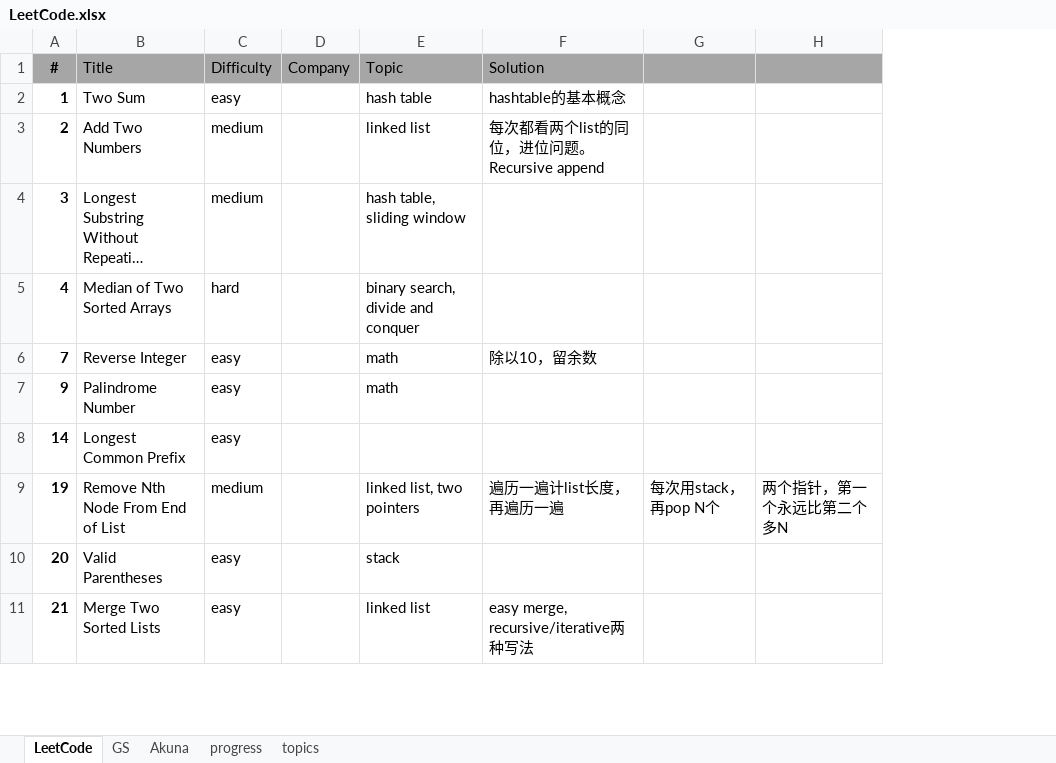
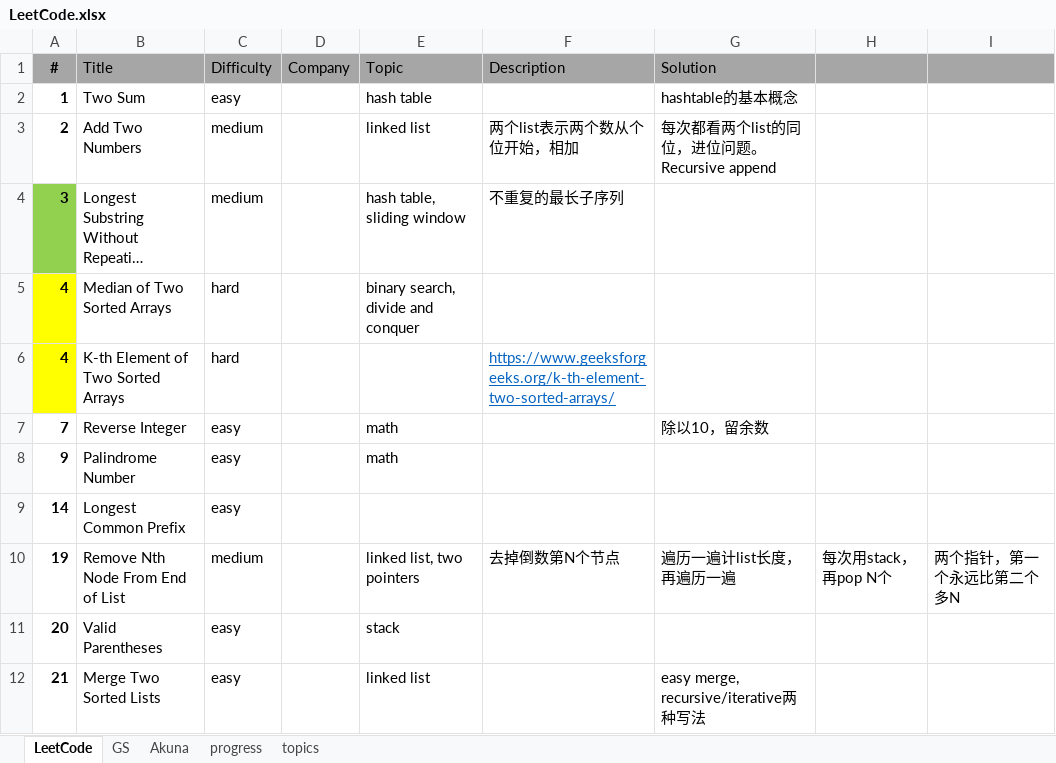
Before and after one commit to ck2w/Leetcode, an Excel workbook: LeetCode.xlsx, sheet LeetCode, drawn as a sheet; only a part is shown; long unchanged cells end in …; values as stored, in another font and other column widths than the file's, no borders; addresses are those after the commit; the diff covers the shown part only; the diff names each change by its address in the sheet, - before the commit and + after, or states it on an @@ line.

```diff
--- a/LeetCode.xlsx (sheet LeetCode)
+++ b/LeetCode.xlsx (sheet LeetCode)
+column F (Description), rows 3-4: 两个list表示两个数从个位开始，相加 | 不重复的最长子序列; row 10: 去掉倒数第N个节点
-A4 fill: none
+A4 fill: #92D050
-A5 fill: none
+A5 fill: #FFFF00
+row 6: 4 | K-th Element of Two Sorted Arrays | hard |  |  | https://www.geeksforgeeks.org/k-th-element-two-sorted-arrays/
```
Also changed, not shown: 10 added rows, 12 edited cells and cell formats elsewhere in this sheet, sheet progress, sheet topics, charts or pictures, 23 other files.
